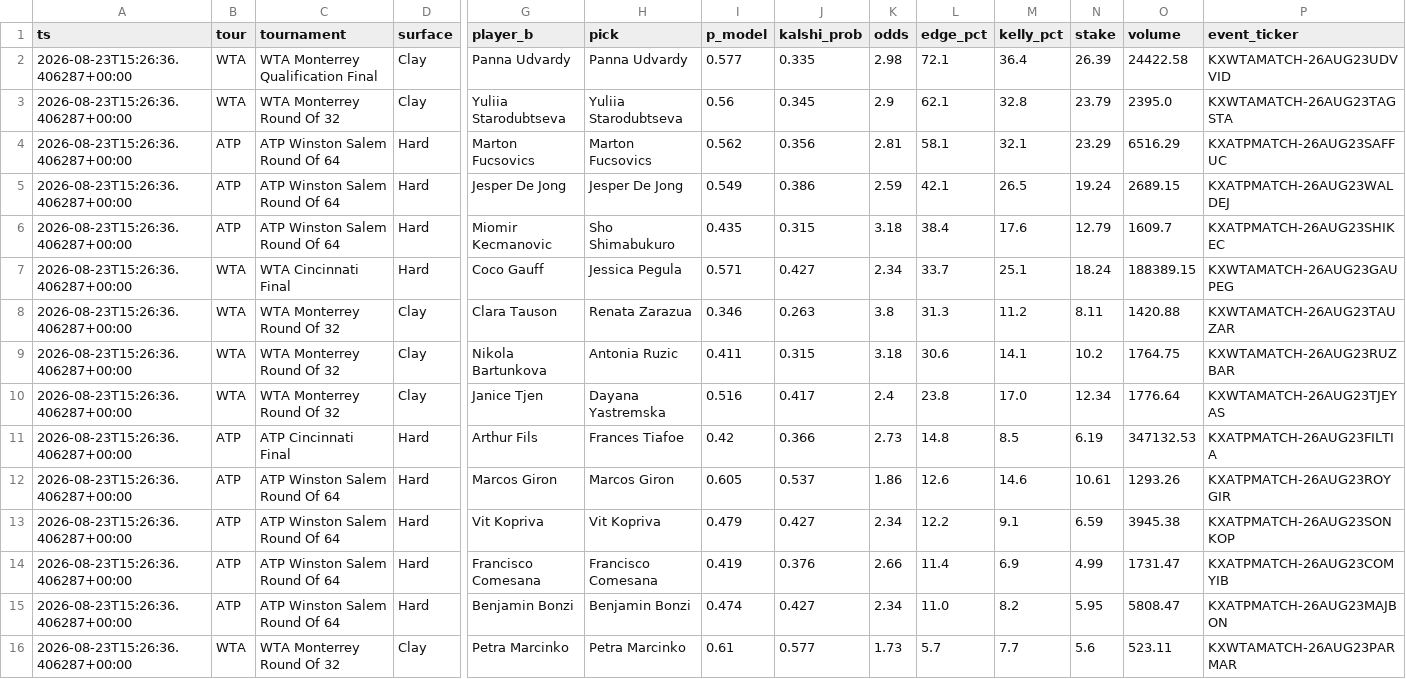
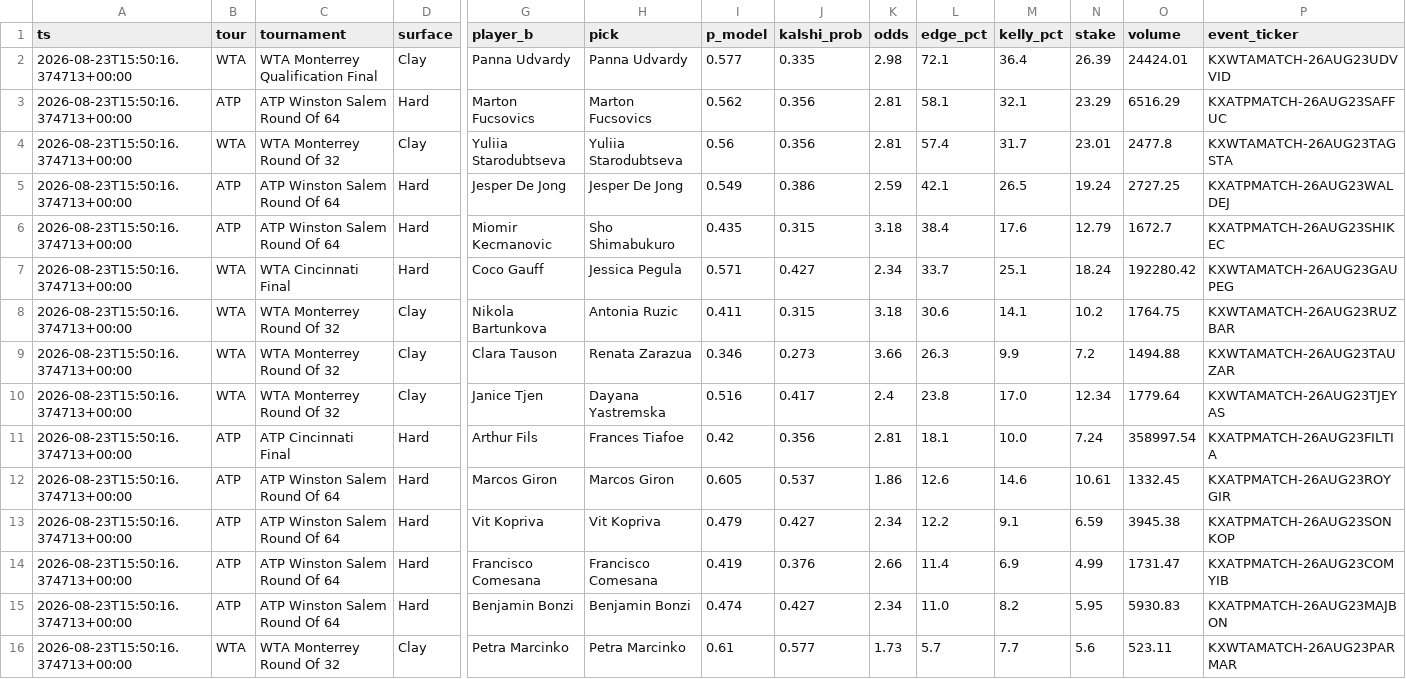
Before and after one commit to JorgeCampe/tennis-signals-bot, a CSV file: tennis_signals_bot/data/signals.csv, drawn as a sheet; only a part is shown, gaps mark what is left out; removed rows and columns are numbered as before the commit, all else as after; rows hold the shown columns only; the diff names each change by its address in the sheet, - before the commit and + after, or states it on an @@ line.

```diff
--- a/tennis_signals_bot/data/signals.csv
+++ b/tennis_signals_bot/data/signals.csv
-A2 (ts): 2026-08-23T15:26:36.406287+00:00
+A2 (ts): 2026-08-23T15:50:16.374713+00:00
-O2 (volume): 24422.58
+O2 (volume): 24424.01
-row 3: 2026-08-23T15:26:36.406287+00:00 | WTA | WTA Monterrey Round Of 32 | Clay | Yuliia Starodubtseva | Yuliia Starodubtseva | 0.56 | 0.345 | 2.9 | 62.1 | 32.8 | 23.79 | 2395.0 | KXWTAMATCH-26AUG23TAGSTA
-A3 (ts): 2026-08-23T15:26:36.406287+00:00
+A3 (ts): 2026-08-23T15:50:16.374713+00:00
+row 4: 2026-08-23T15:50:16.374713+00:00 | WTA | WTA Monterrey Round Of 32 | Clay | Yuliia Starodubtseva | Yuliia Starodubtseva | 0.56 | 0.356 | 2.81 | 57.4 | 31.7 | 23.01 | 2477.8 | KXWTAMATCH-26AUG23TAGSTA
-A5:A7 (ts): 2026-08-23T15:26:36.406287+00:00
+A5:A7 (ts): 2026-08-23T15:50:16.374713+00:00
-O5 (volume): 2689.15
+O5 (volume): 2727.25
-O6 (volume): 1609.7
+O6 (volume): 1672.7
-O7 (volume): 188389.15
+O7 (volume): 192280.42
-row 8: 2026-08-23T15:26:36.406287+00:00 | WTA | WTA Monterrey Round Of 32 | Clay | Clara Tauson | Renata Zarazua | 0.346 | 0.263 | 3.8 | 31.3 | 11.2 | 8.11 | 1420.88 | KXWTAMATCH-26AUG23TAUZAR
-A8 (ts): 2026-08-23T15:26:36.406287+00:00
+A8 (ts): 2026-08-23T15:50:16.374713+00:00
+row 9: 2026-08-23T15:50:16.374713+00:00 | WTA | WTA Monterrey Round Of 32 | Clay | Clara Tauson | Renata Zarazua | 0.346 | 0.273 | 3.66 | 26.3 | 9.9 | 7.2 | 1494.88 | KXWTAMATCH-26AUG23TAUZAR
-A10:A16 (ts): 2026-08-23T15:26:36.406287+00:00
+A10:A16 (ts): 2026-08-23T15:50:16.374713+00:00
-O10 (volume): 1776.64
+O10 (volume): 1779.64
-J11 (kalshi_prob): 0.366
+J11 (kalshi_prob): 0.356
-K11 (odds): 2.73
+K11 (odds): 2.81
-L11 (edge_pct): 14.8
+L11 (edge_pct): 18.1
-M11 (kelly_pct): 8.5
+M11 (kelly_pct): 10.0
-N11 (stake): 6.19
+N11 (stake): 7.24
-O11 (volume): 347132.53
+O11 (volume): 358997.54
-O12 (volume): 1293.26
+O12 (volume): 1332.45
-O15 (volume): 5808.47
+O15 (volume): 5930.83
```
Also changed, not shown: tennis_signals_bot/data/equity.csv, 2 other files.
